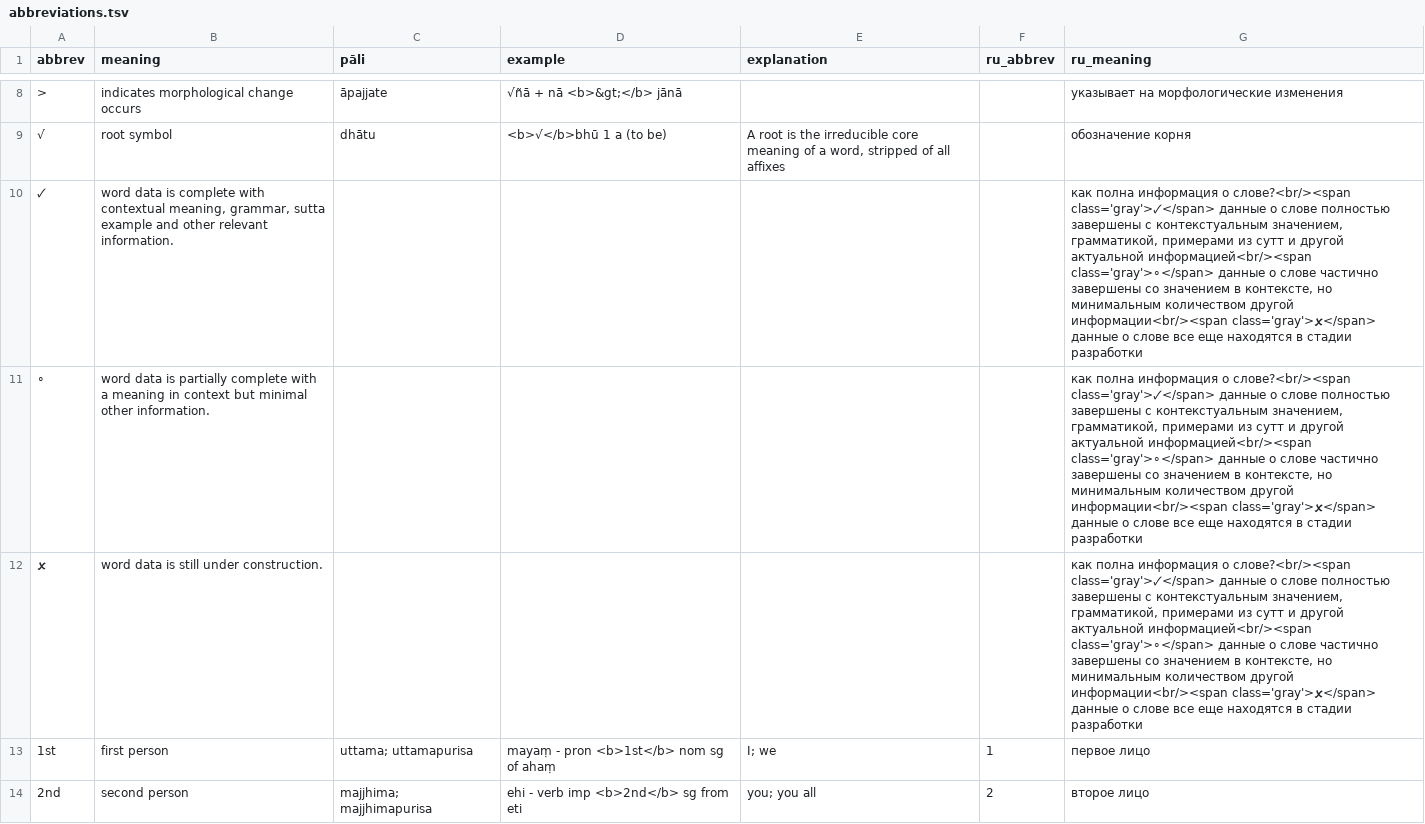
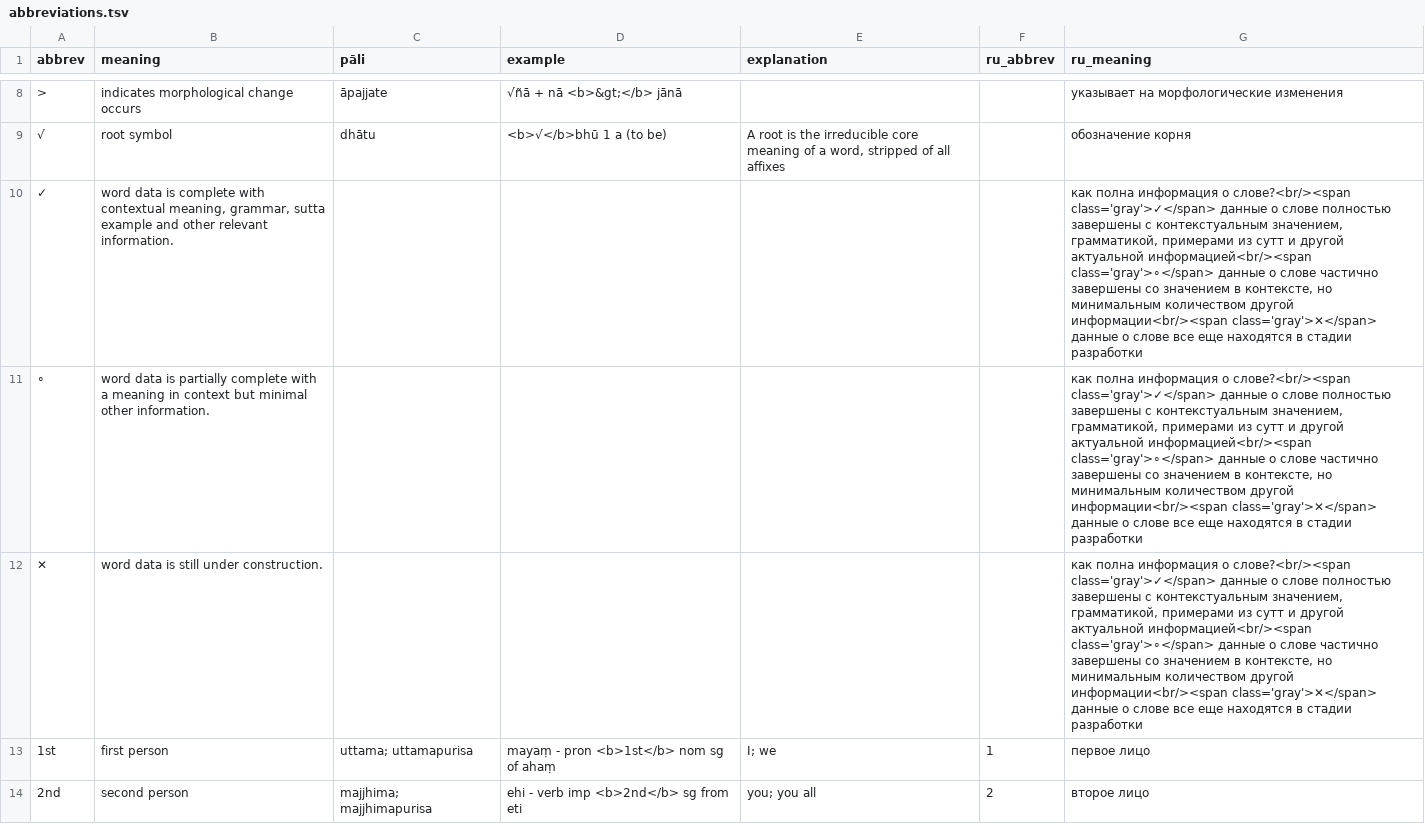
Before and after one commit to digitalpalidictionary/dpd-db, a TSV file: exporter/goldendict/help/abbreviations.tsv, drawn as a sheet; only a part is shown, gaps mark what is left out.

```diff
--- a/exporter/goldendict/help/abbreviations.tsv
+++ b/exporter/goldendict/help/abbreviations.tsv
@@ -9,5 +9,5 @@ abbrev	meaning	pāli	example	explanation	ru_abbrev	ru_meaning
 √	root symbol	dhātu	<b>√</b>bhū 1 a (to be)	A root is the irreducible core meaning of a word, stripped of all affixes		обозначение корня
-🗸	word data is complete with contextual meaning, grammar, sutta example and other relevant information. 					как полна информация о слове?<br/><span class='gray'>🗸</span> данные о слове полностью завершены с контекстуальным значением, грамматикой, примерами из сутт и другой актуальной информацией<br/><span class='gray'>∘</span> данные о слове частично завершены со значением в контексте, но минимальным количеством другой информации<br/><span class='gray'>🗴</span> данные о слове все еще находятся в стадии разработки
-∘	word data is partially complete with a meaning in context but minimal other information.					как полна информация о слове?<br/><span class='gray'>🗸</span> данные о слове полностью завершены с контекстуальным значением, грамматикой, примерами из сутт и другой актуальной информацией<br/><span class='gray'>∘</span> данные о слове частично завершены со значением в контексте, но минимальным количеством другой информации<br/><span class='gray'>🗴</span> данные о слове все еще находятся в стадии разработки
-🗴	word data is still under construction.  					как полна информация о слове?<br/><span class='gray'>🗸</span> данные о слове полностью завершены с контекстуальным значением, грамматикой, примерами из сутт и другой актуальной информацией<br/><span class='gray'>∘</span> данные о слове частично завершены со значением в контексте, но минимальным количеством другой информации<br/><span class='gray'>🗴</span> данные о слове все еще находятся в стадии разработки
+✓	word data is complete with contextual meaning, grammar, sutta example and other relevant information. 					как полна информация о слове?<br/><span class='gray'>✓</span> данные о слове полностью завершены с контекстуальным значением, грамматикой, примерами из сутт и другой актуальной информацией<br/><span class='gray'>∘</span> данные о слове частично завершены со значением в контексте, но минимальным количеством другой информации<br/><span class='gray'>✕</span> данные о слове все еще находятся в стадии разработки
+∘	word data is partially complete with a meaning in context but minimal other information.					как полна информация о слове?<br/><span class='gray'>✓</span> данные о слове полностью завершены с контекстуальным значением, грамматикой, примерами из сутт и другой актуальной информацией<br/><span class='gray'>∘</span> данные о слове частично завершены со значением в контексте, но минимальным количеством другой информации<br/><span class='gray'>✕</span> данные о слове все еще находятся в стадии разработки
+✕	word data is still under construction.  					как полна информация о слове?<br/><span class='gray'>✓</span> данные о слове полностью завершены с контекстуальным значением, грамматикой, примерами из сутт и другой актуальной информацией<br/><span class='gray'>∘</span> данные о слове частично завершены со значением в контексте, но минимальным количеством другой информации<br/><span class='gray'>✕</span> данные о слове все еще находятся в стадии разработки
 1st	first person	uttama; uttamapurisa	mayaṃ - pron <b>1st</b> nom sg of ahaṃ	I; we	1	первое лицо
```
Also changed, not shown: 4 other files.
